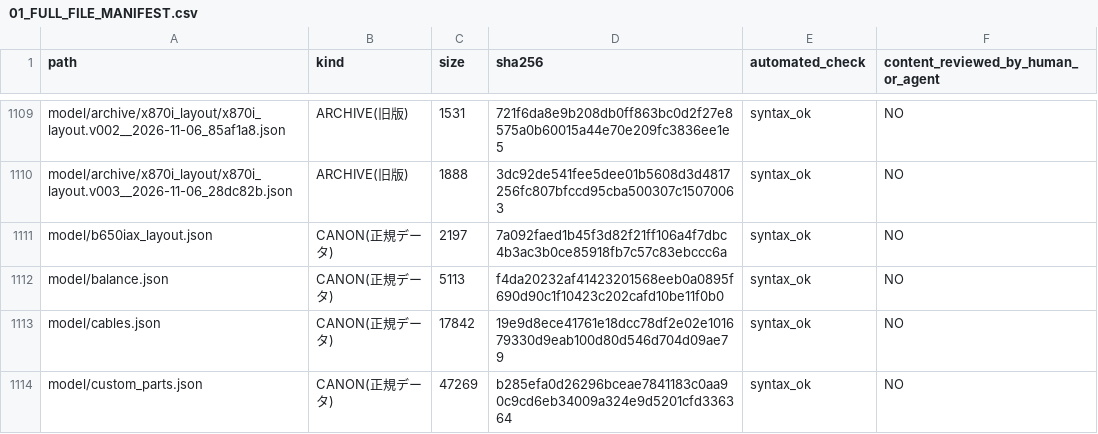
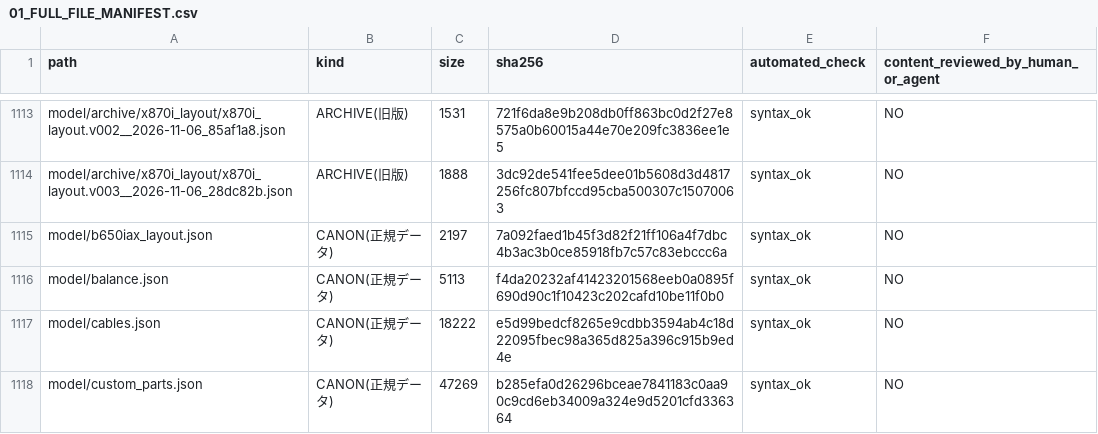
Before and after one commit to mai-ima/imac, a CSV file: audit_output/01_FULL_FILE_MANIFEST.csv, drawn as a sheet; only a part is shown, gaps mark what is left out; the diff covers the shown part only.

```diff
--- a/audit_output/01_FULL_FILE_MANIFEST.csv
+++ b/audit_output/01_FULL_FILE_MANIFEST.csv
@@ -1112,3 +1116,3 @@ model/b650iax_layout.json,CANON(正規データ),2197,7a092faed1b45f3d82f21ff106
 model/balance.json,CANON(正規データ),5113,f4da20232af41423201568eeb0a0895f690d90c1f10423c202cafd10be11f0b0,syntax_ok,NO
-model/cables.json,CANON(正規データ),17842,19e9d8ece41761e18dcc78df2e02e101679330d9eab100d80d546d704d09ae79,syntax_ok,NO
+model/cables.json,CANON(正規データ),18222,e5d99bedcf8265e9cdbb3594ab4c18d22095fbec98a365d825a396c915b9ed4e,syntax_ok,NO
 model/custom_parts.json,CANON(正規データ),47269,b285efa0d26296bceae7841183c0aa90c9cd6eb34009a324e9d5201cfd336364,syntax_ok,NO
```
Also changed, not shown: 6 added rows and 27 edited cells elsewhere in this file, audit_control/file_coverage.csv, 21 other files.
